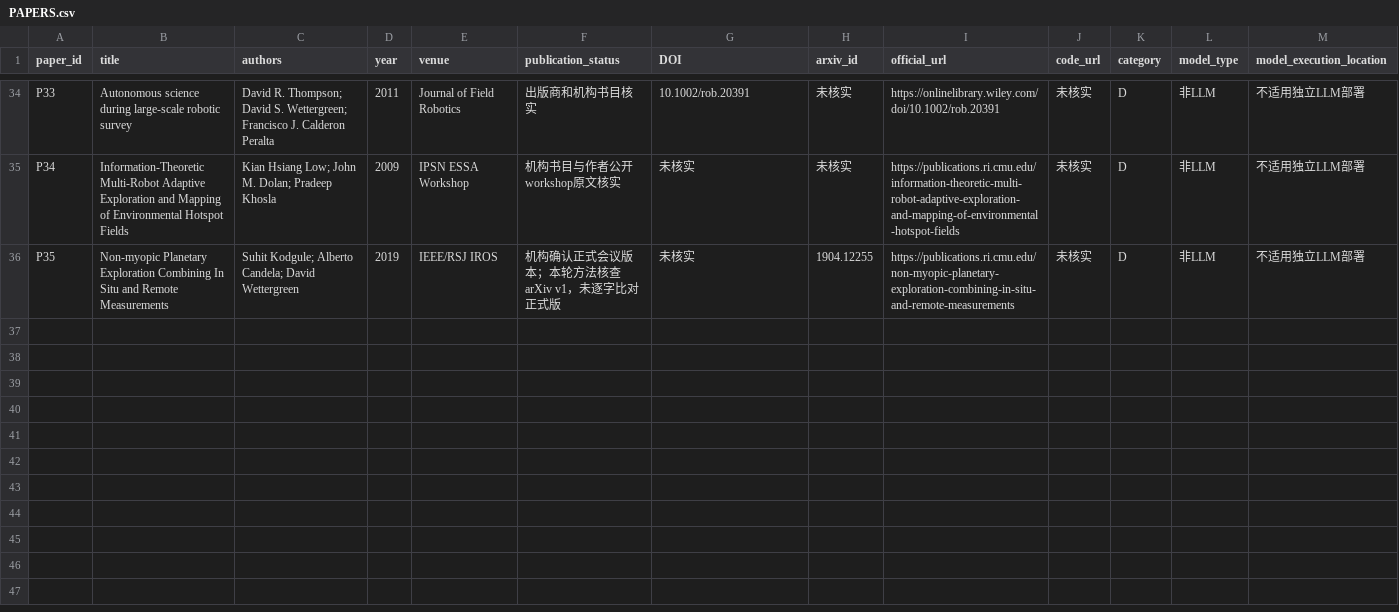
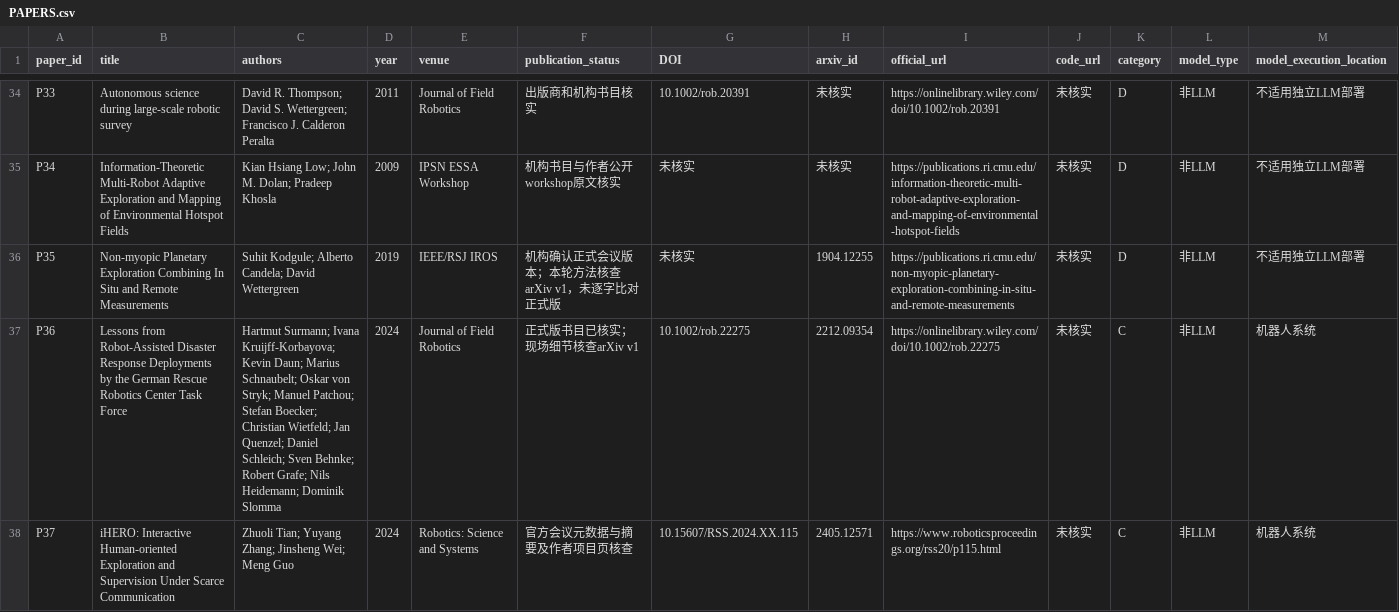
Before and after one commit to HangLee21/Agent-Native-Network, a CSV file: research/agent_native_network/PAPERS.csv, drawn as a sheet; only a part is shown, gaps mark what is left out; rows hold the shown columns only; the diff covers the shown part only; the diff names each change by its address in the sheet, - before the commit and + after, or states it on an @@ line.

Commit message:
Ground rescue collaboration task in operational fire response evidence

```diff
--- a/research/agent_native_network/PAPERS.csv
+++ b/research/agent_native_network/PAPERS.csv
+row 37: P36 | Lessons from Robot-Assisted Disaster Response Deployments by the German Rescue Robotics Center Task Force | Hartmut Surmann; Ivana Kruijff-Korbayova; Kevin Daun; Marius Schnaubelt; Oskar von Stryk; Manuel Patchou; Stefan Boecker; Christian Wietfeld; Jan Quenzel; Daniel Schleich; Sven Behnke; Robert Grafe; Nils Heidemann; Dominik Slomma | 2024 | Journal of Field Robotics | 正式版书目已核实；现场细节核查arXiv v1 | 10.1002/rob.22275 | 2212.09354 | https://onlinelibrary.wiley.com/doi/10.1002/rob.22275 | 未核实 | C | 非LLM | 机器人系统
+row 38: P37 | iHERO: Interactive Human-oriented Exploration and Supervision Under Scarce Communication | Zhuoli Tian; Yuyang Zhang; Jinsheng Wei; Meng Guo | 2024 | Robotics: Science and Systems | 官方会议元数据与摘要及作者项目页核查 | 10.15607/RSS.2024.XX.115 | 2405.12571 | https://www.roboticsproceedings.org/rss20/p115.html | 未核实 | C | 非LLM | 机器人系统
```
Also changed, not shown: 1 added row elsewhere in this file, 6 other files.
